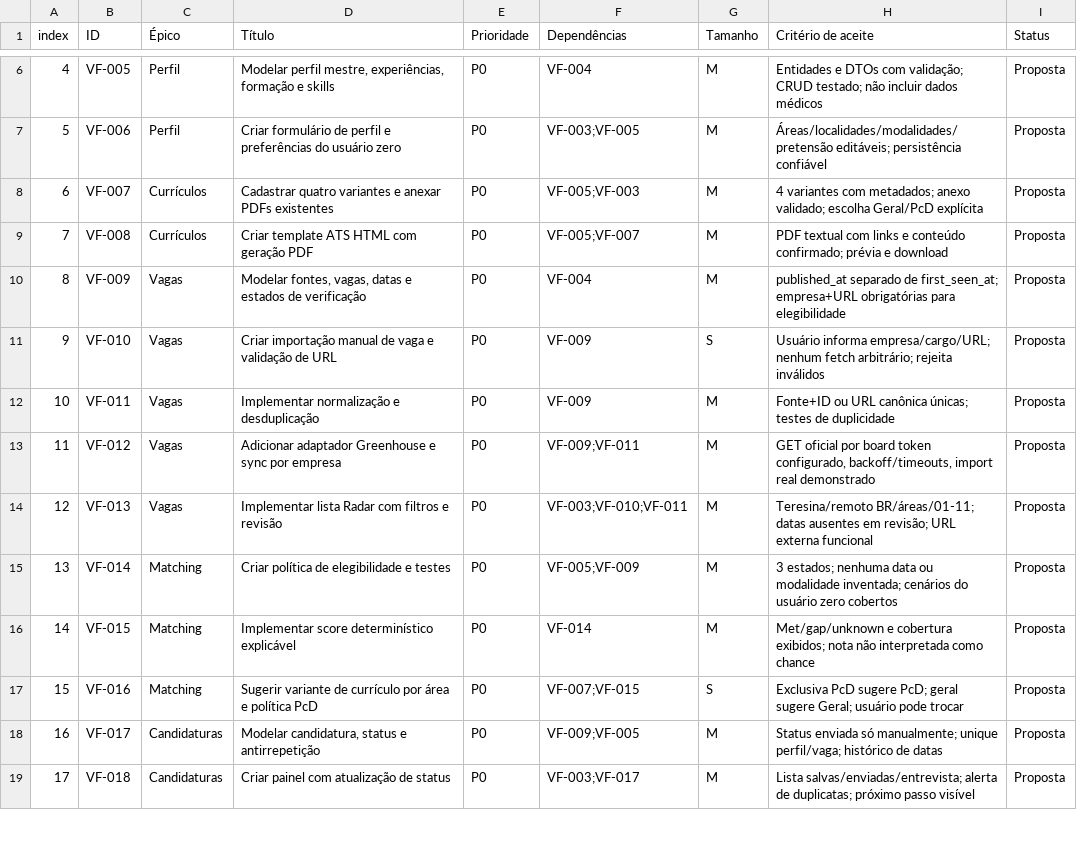
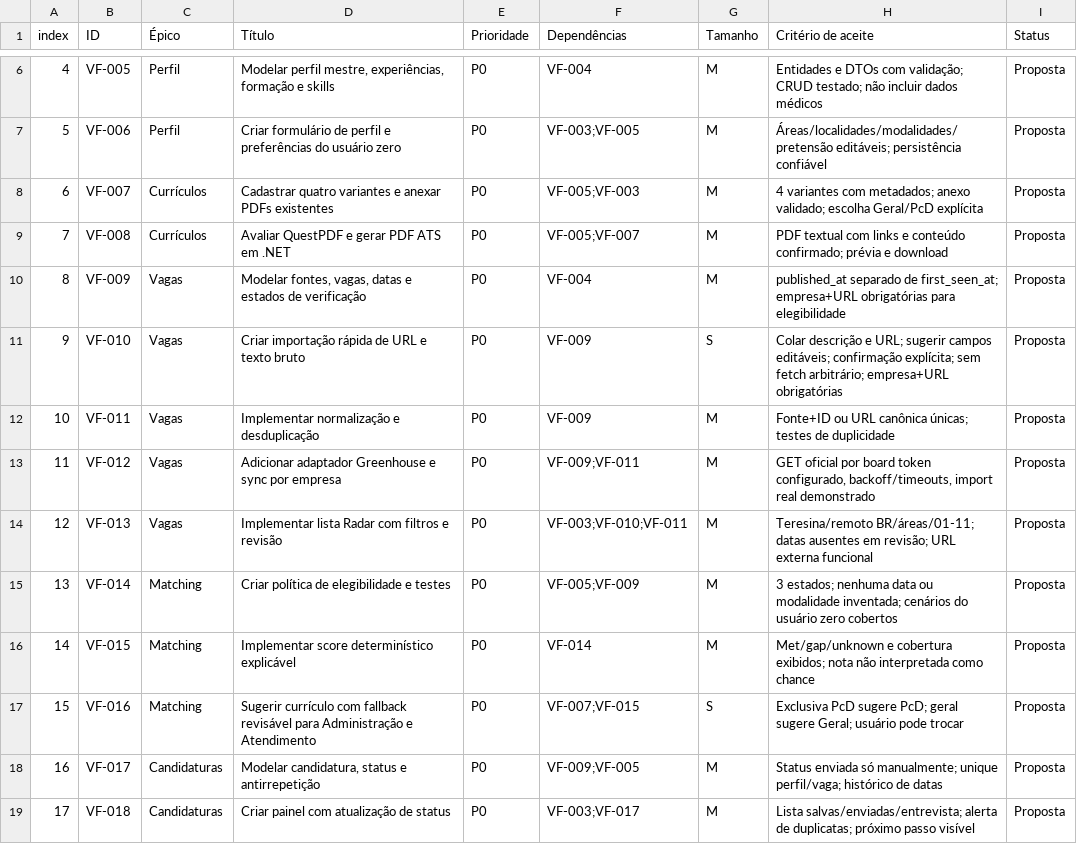
Before and after one commit to hallanbrito/VagaFlow, a CSV file: planning/backlog.csv, drawn as a sheet; only a part is shown, gaps mark what is left out.

Commit message:
docs(VF-001): ajusta MVP para uso real e revisao

```diff
--- a/planning/backlog.csv
+++ b/planning/backlog.csv
@@ -8,5 +8,5 @@ index,ID,Épico,Título,Prioridade,Dependências,Tamanho,Critério de aceite,Sta
 6,VF-007,Currículos,Cadastrar quatro variantes e anexar PDFs existentes,P0,VF-005;VF-003,M,4 variantes com metadados; anexo validado; escolha Geral/PcD explícita,Proposta
-7,VF-008,Currículos,Criar template ATS HTML com geração PDF,P0,VF-005;VF-007,M,PDF textual com links e conteúdo confirmado; prévia e download,Proposta
+7,VF-008,Currículos,Avaliar QuestPDF e gerar PDF ATS em .NET,P0,VF-005;VF-007,M,PDF textual com links e conteúdo confirmado; prévia e download,Proposta
 8,VF-009,Vagas,"Modelar fontes, vagas, datas e estados de verificação",P0,VF-004,M,published_at separado de first_seen_at; empresa+URL obrigatórias para elegibilidade,Proposta
-9,VF-010,Vagas,Criar importação manual de vaga e validação de URL,P0,VF-009,S,Usuário informa empresa/cargo/URL; nenhum fetch arbitrário; rejeita inválidos,Proposta
+9,VF-010,Vagas,Criar importação rápida de URL e texto bruto,P0,VF-009,S,Colar descrição e URL; sugerir campos editáveis; confirmação explícita; sem fetch arbitrário; empresa+URL obrigatórias,Proposta
 10,VF-011,Vagas,Implementar normalização e desduplicação,P0,VF-009,M,Fonte+ID ou URL canônica únicas; testes de duplicidade,Proposta
@@ -16,3 +16,3 @@ index,ID,Épico,Título,Prioridade,Dependências,Tamanho,Critério de aceite,Sta
 14,VF-015,Matching,Implementar score determinístico explicável,P0,VF-014,M,Met/gap/unknown e cobertura exibidos; nota não interpretada como chance,Proposta
-15,VF-016,Matching,Sugerir variante de currículo por área e política PcD,P0,VF-007;VF-015,S,Exclusiva PcD sugere PcD; geral sugere Geral; usuário pode trocar,Proposta
+15,VF-016,Matching,Sugerir currículo com fallback revisável para Administração e Atendimento,P0,VF-007;VF-015,S,Exclusiva PcD sugere PcD; geral sugere Geral; usuário pode trocar,Proposta
 16,VF-017,Candidaturas,"Modelar candidatura, status e antirrepetição",P0,VF-009;VF-005,M,Status enviada só manualmente; unique perfil/vaga; histórico de datas,Proposta
```
